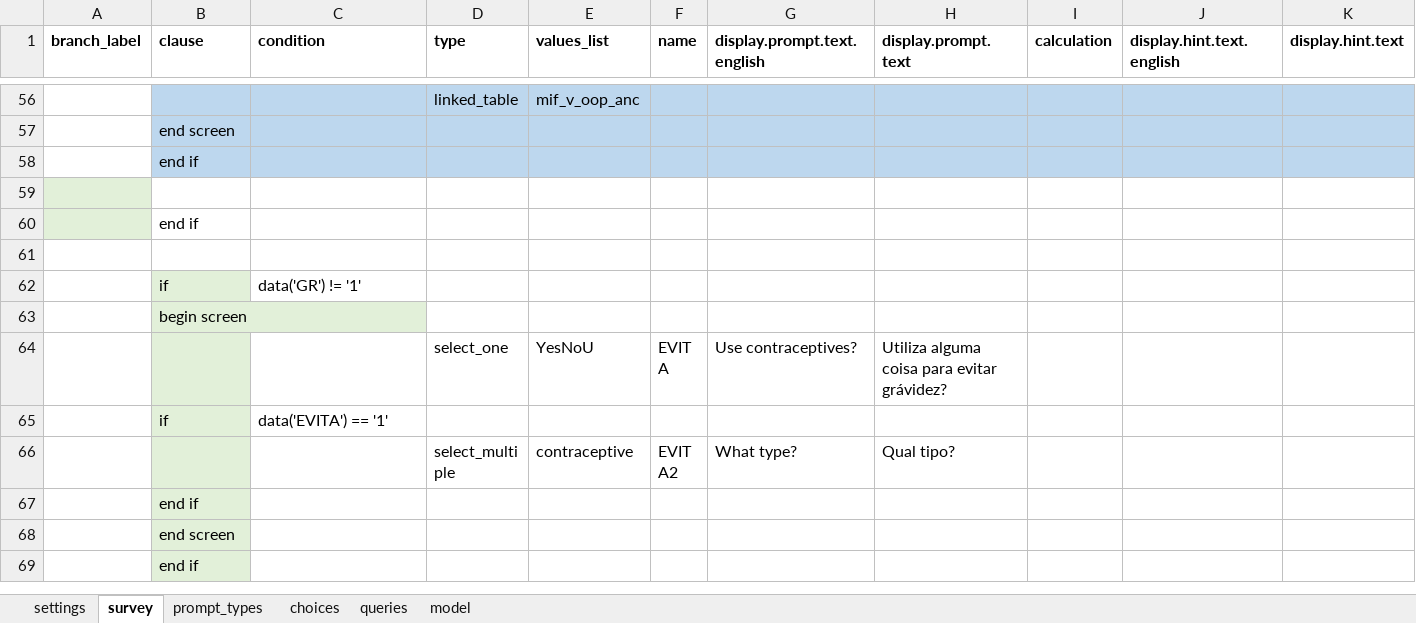
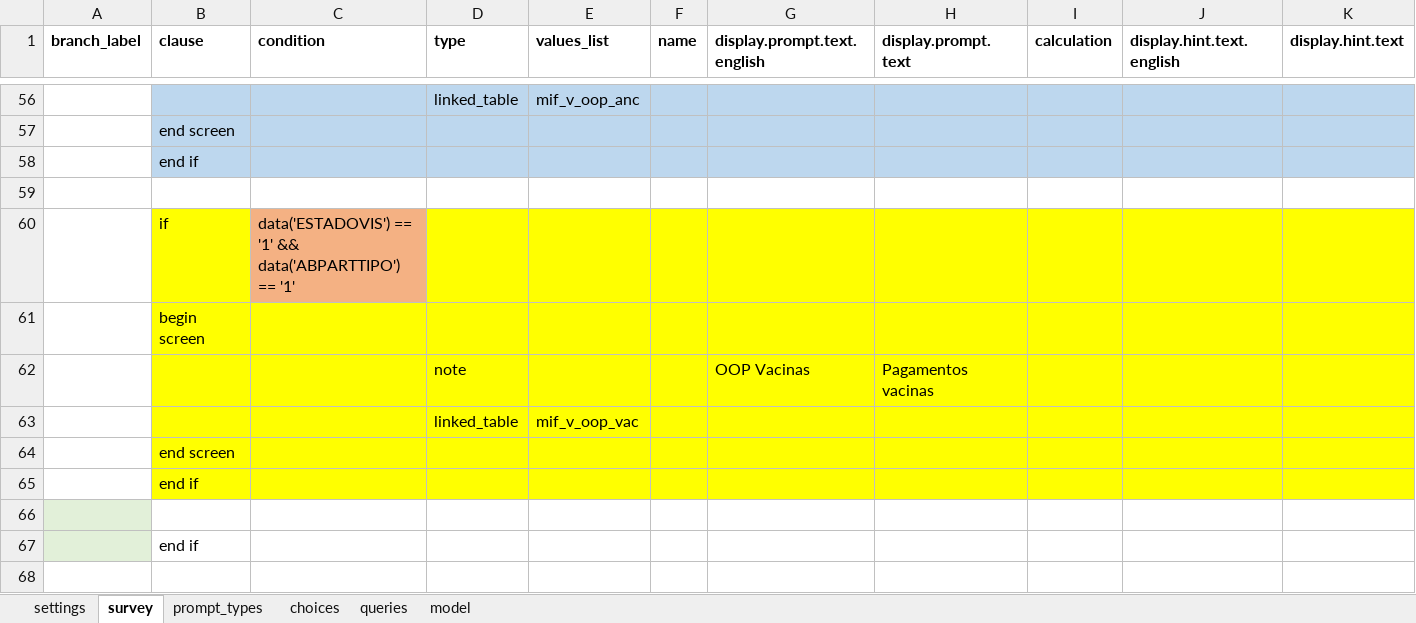
Before and after one commit to BandimHealthProject/Equipa, an Excel workbook: app/config/tables/MIF_VISIT/forms/MIF_VISIT/MIF_VISIT.xlsx, sheet survey, drawn as a sheet; only a part is shown, gaps mark what is left out; the shorter side is filled out with more unchanged rows; values as stored, in another font and other column widths than the file's, no borders; rows hold the shown columns only; the diff names each change by its address in the sheet, - before the commit and + after, or states it on an @@ line.

```diff
--- a/app/config/tables/MIF_VISIT/forms/MIF_VISIT/MIF_VISIT.xlsx (sheet survey)
+++ b/app/config/tables/MIF_VISIT/forms/MIF_VISIT/MIF_VISIT.xlsx (sheet survey)
-A59 fill: #E2F0D9
+A59 fill: none
+row 60:  | if | data('ESTADOVIS') == '1' && data('ABPARTTIPO') == '1'
+row 61:  | begin screen
+row 62:  |  |  | note |  |  | OOP Vacinas | Pagamentos vacinas
+row 63:  |  |  | linked_table | mif_v_oop_vac
+row 64:  | end screen
+row 65:  | end if
+row 66: (empty)
```
Also changed, not shown: sheet queries, app/config/assets/framework/forms/framework/framework.xlsx, app/config/tables/MIF_V_OOP/forms/MIF_V_OOP/MIF_V_OOP.xlsx, 5 other files.
